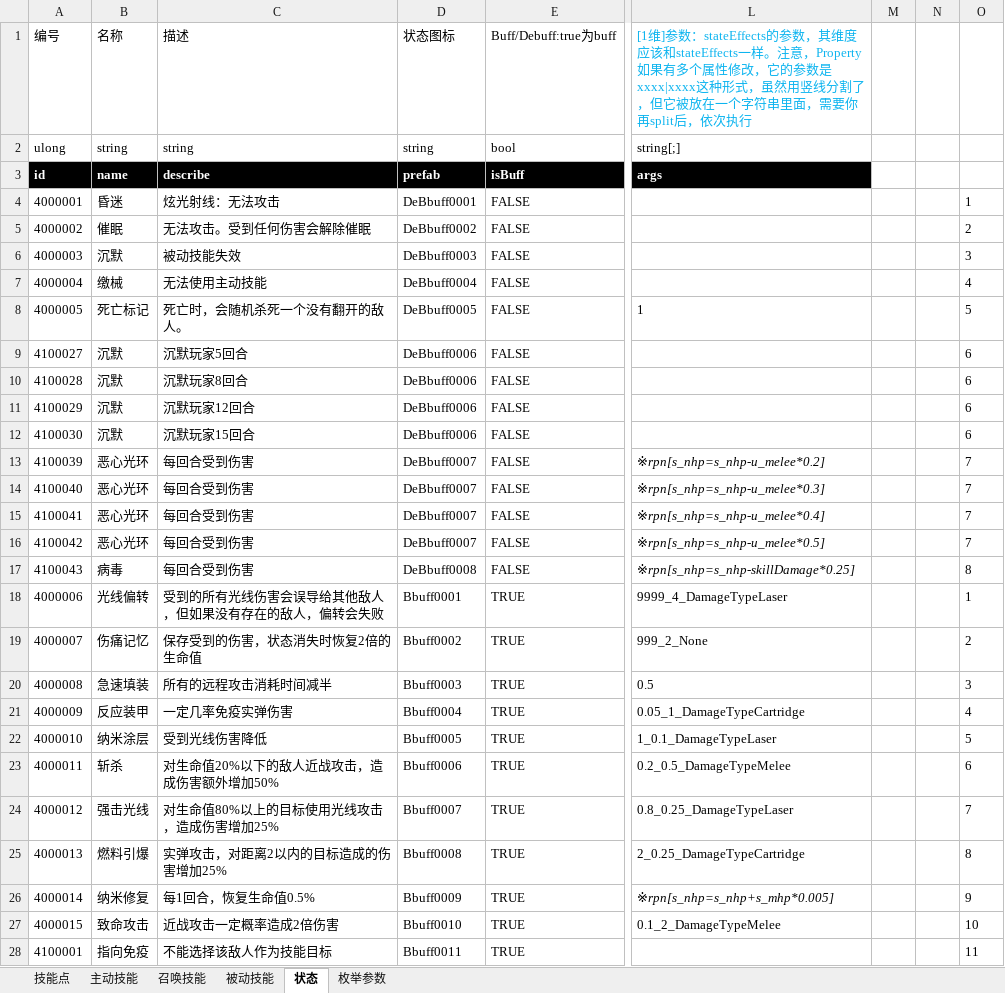
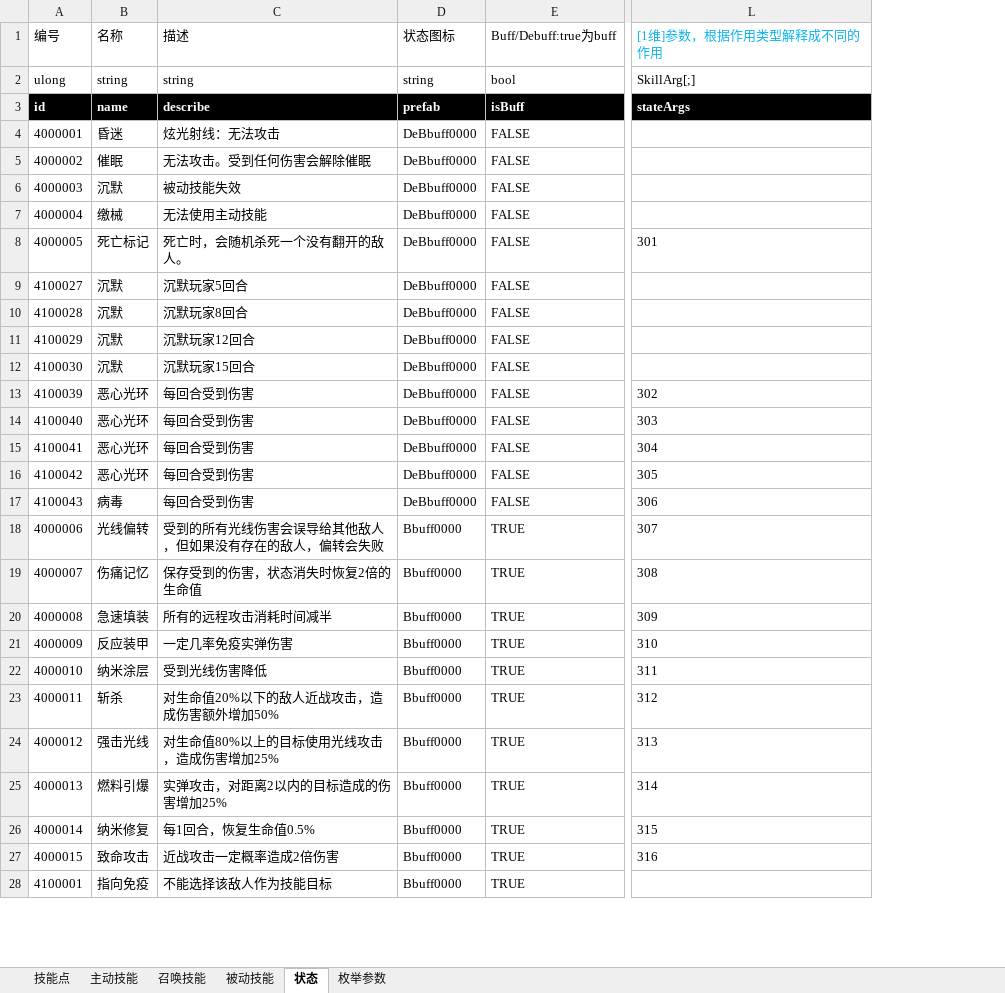
Before and after one commit to Canvastudio/Prometheus, an Excel workbook: Design/原始配置表/技能.xlsm, sheet 状态, drawn as a sheet; only a part is shown, gaps mark what is left out; values as stored, in another font and other column widths than the file's, no borders; conditional formats and table styles not drawn; removed rows and columns are numbered as before the commit, all else as after; the diff covers the shown part only; the diff names each change by its address in the sheet, - before the commit and + after, or states it on an @@ line.

```diff
--- a/Design/原始配置表/技能.xlsm (sheet 状态)
+++ b/Design/原始配置表/技能.xlsm (sheet 状态)
-column L, rows 1-27: [1维]参数：stateEffects的参数，其维度应该和stateEffects一样。注意，Property如果有多个属性修改，它的参数是xxxx|xxxx这种形式，虽然用竖线分割了，但它被放在一个字符串里面，需要你再split后，依次执行 | string[;] | args |  |  |  |  | 1 |  |  |  |  | ※rpn[s_nhp=s_nhp-u_melee*0.2] | ※rpn[s_nhp=s_nhp-u_melee*0.3] | ※rpn[s_nhp=s_nhp-u_melee*0.4] | ※rpn[s_nhp=s_nhp-u_melee*0.5] | ※rpn[s_nhp=s_nhp-skillDamage*0.25] | 9999_4_DamageTypeLaser | 999_2_None | 0.5 | 0.05_1_DamageTypeCartridge | 1_0.1_DamageTypeLaser | 0.2_0.5_DamageTypeMelee | 0.8_0.25_DamageTypeLaser | 2_0.25_DamageTypeCartridge | ※rpn[s_nhp=s_nhp+s_mhp*0.005] | 0.1_2_DamageTypeMelee
-column M, empty
-column N, empty
-column O, rows 4-28: 1 | 2 | 3 | 4 | 5 | 6 | 6 | 6 | 6 | 7 | 7 | 7 | 7 | 8 | 1 | 2 | 3 | 4 | 5 | 6 | 7 | 8 | 9 | 10 | 11
+column L ([1维]参数，根据作用类型解释成不同的作用), rows 2-27: SkillArg[;] | stateArgs |  |  |  |  | 301 |  |  |  |  | 302 | 303 | 304 | 305 | 306 | 307 | 308 | 309 | 310 | 311 | 312 | 313 | 314 | 315 | 316
-D4 (状态图标): DeBbuff0001
+D4 (状态图标): DeBbuff0000
-D5 (状态图标): DeBbuff0002
+D5 (状态图标): DeBbuff0000
-D6 (状态图标): DeBbuff0003
+D6 (状态图标): DeBbuff0000
-D7 (状态图标): DeBbuff0004
+D7 (状态图标): DeBbuff0000
-D8 (状态图标): DeBbuff0005
+D8 (状态图标): DeBbuff0000
-D9:D12 (状态图标): DeBbuff0006
+D9:D12 (状态图标): DeBbuff0000
-D13:D16 (状态图标): DeBbuff0007
+D13:D16 (状态图标): DeBbuff0000
-D17 (状态图标): DeBbuff0008
+D17 (状态图标): DeBbuff0000
-D18 (状态图标): Bbuff0001
+D18 (状态图标): Bbuff0000
-D19 (状态图标): Bbuff0002
+D19 (状态图标): Bbuff0000
-D20 (状态图标): Bbuff0003
+D20 (状态图标): Bbuff0000
-D21 (状态图标): Bbuff0004
+D21 (状态图标): Bbuff0000
-D22 (状态图标): Bbuff0005
+D22 (状态图标): Bbuff0000
-D23 (状态图标): Bbuff0006
+D23 (状态图标): Bbuff0000
-D24 (状态图标): Bbuff0007
+D24 (状态图标): Bbuff0000
-D25 (状态图标): Bbuff0008
+D25 (状态图标): Bbuff0000
-D26 (状态图标): Bbuff0009
+D26 (状态图标): Bbuff0000
-D27 (状态图标): Bbuff0010
+D27 (状态图标): Bbuff0000
-D28 (状态图标): Bbuff0011
+D28 (状态图标): Bbuff0000
```
Also changed, not shown: 45 edited cells elsewhere in this sheet, sheet 主动技能, sheet 枚举参数, sheet 被动技能, sheet 召唤技能, Design/原始配置表/自定义参数.xlsm, Design/原始配置表/芯片.xlsm, 31 other files.
